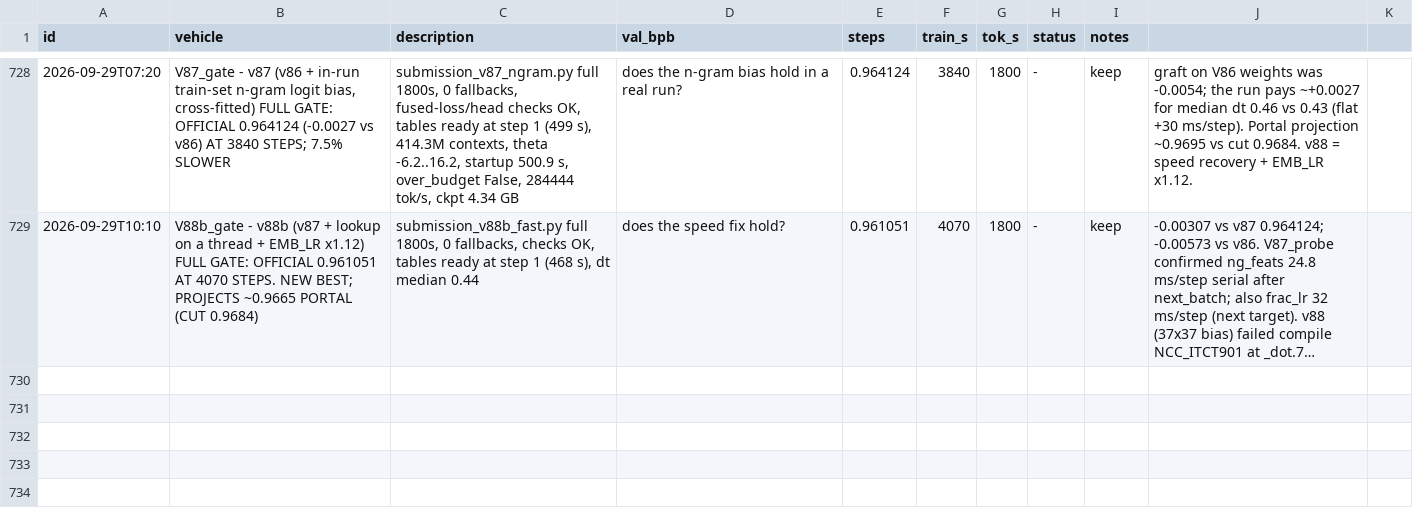
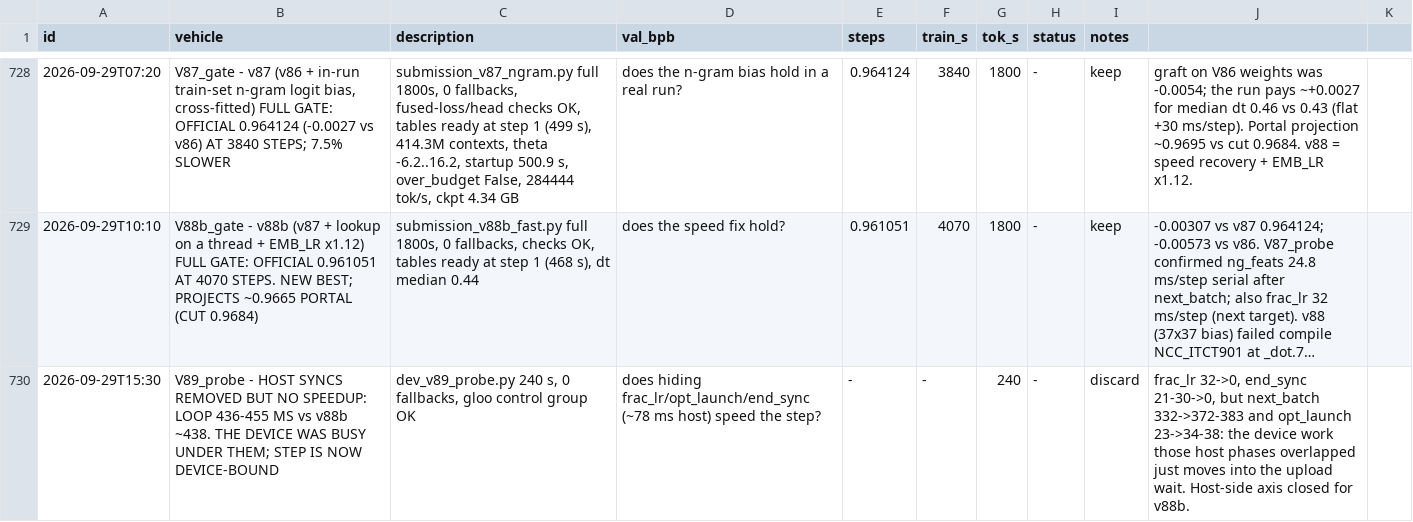
Before and after one commit to flappybird1084/trainium-frontier, a TSV file: trn2_results.tsv, drawn as a sheet; only a part is shown, gaps mark what is left out; long unchanged cells end in …; the diff names each change by its address in the sheet, - before the commit and + after, or states it on an @@ line.

```diff
--- a/trn2_results.tsv
+++ b/trn2_results.tsv
+row 730: 2026-09-29T15:30 | V89_probe - HOST SYNCS REMOVED BUT NO SPEEDUP: LOOP 436-455 MS vs v88b ~438. THE DEVICE WAS BUSY UNDER THEM; STEP IS NOW DEVICE-BOUND | dev_v89_probe.py 240 s, 0 fallbacks, gloo control group OK | does hiding frac_lr/opt_launch/end_sync (~78 ms host) speed the step? | - | - | 240 | - | discard | frac_lr 32->0, end_sync 21-30->0, but next_batch 332->372-383 and opt_launch 23->34-38: the device work those host phases overlapped just moves into the upload wait. Host-side axis closed for v88b.
```
